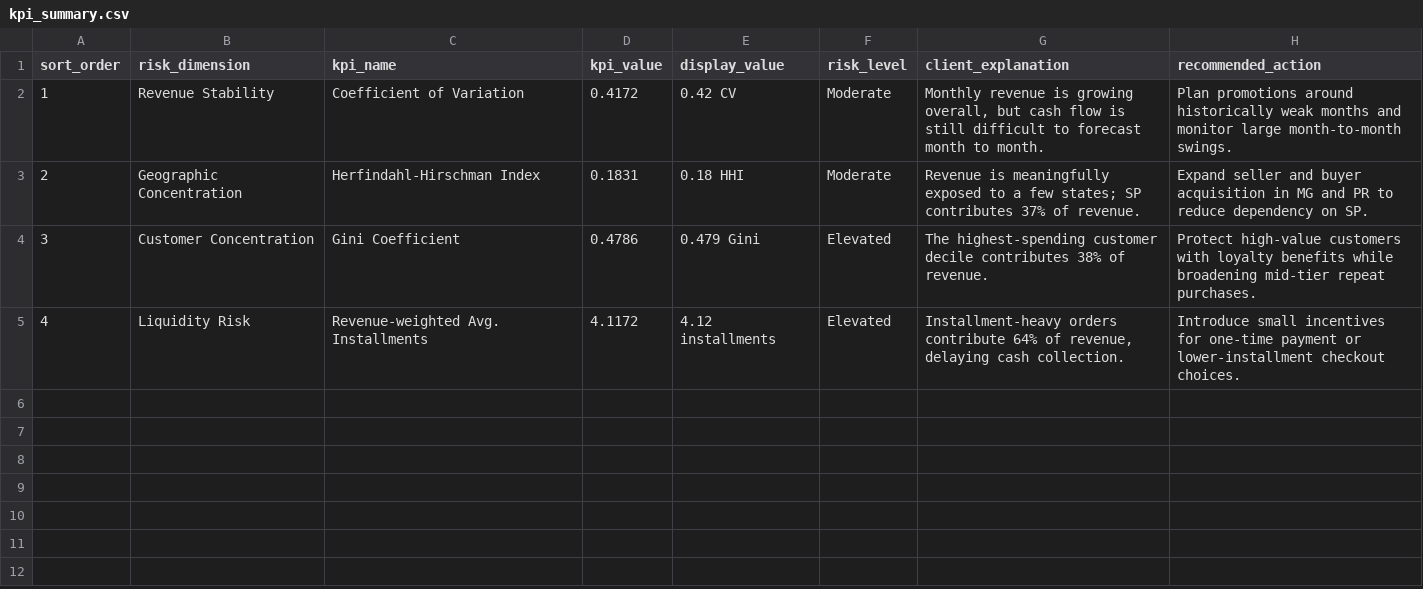
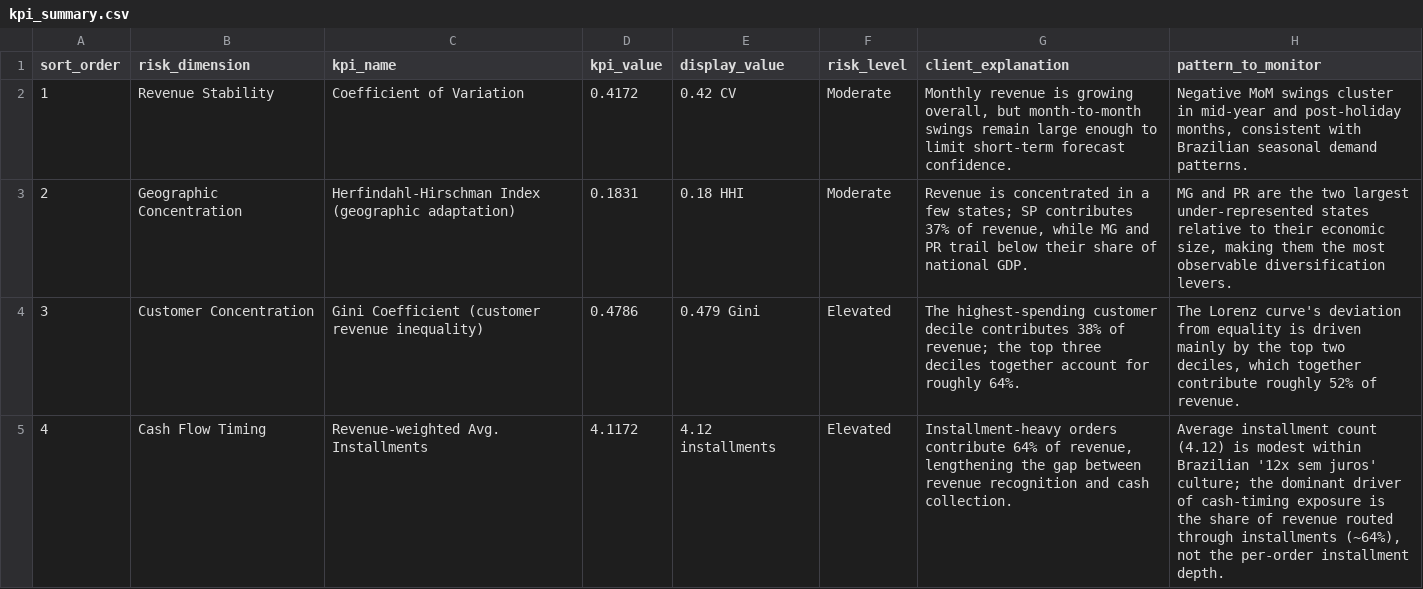
Before and after one commit to lilwan345/Marketplace-Revenue-Risk-Financial-Stability-Analysis, a CSV file: tableau_data/kpi_summary.csv, drawn as a sheet.

Commit message:
Reframe project voice from prescriptive to descriptive; rename Liquidity Risk to Cash Flow Timing
Aligns the repository with BI Analyst voice (the analyst describes
patterns; PMs and business owners decide on actions), and corrects the
finance vocabulary in the fourth risk dimension.

Content changes:
- KPI cards and action-plan now surface "patterns to monitor" and
  "tracking metrics" instead of recommended actions and success targets
- Rewrote the four "Some Suggestions" paragraphs as "Patterns Worth
  Further Investigation" (no first-person "I believe", no "Olist should")
- dashboard.html, kpi_summary.csv, action_plan.csv columns reflect the
  new schema (pattern_to_monitor, focus_area, key_pattern,
  tracking_metric)

Naming and methodology:
- Liquidity Risk -> Cash Flow Timing across README, dashboard, report,
  data marts, blueprint, and data dictionary. The strict finance
  definition of liquidity risk is now disclosed in the report.
- HHI is now annotated as a geographic adaptation of the antitrust
  convention, with the US DOJ 0.15-0.25 moderate band as a reference
- The 4.12 average installment count is now framed against Brazil's
  "12x sem juros" cultural baseline; the dominant cash-timing signal is
  the installment-share of revenue (~64%), not the per-order depth

README polish:
- Headline transaction count corrected to 99,442 orders (2017-2018)
- Added a "Why this dataset" paragraph explaining what Olist's
  order-level grain + installment + state metadata enables
- Headline now lists SQL, R, and HTML/JS to match the actual stack
- Added an HTML/JS dashboard section under Tools & Methods

```diff
--- a/tableau_data/kpi_summary.csv
+++ b/tableau_data/kpi_summary.csv
@@ -1,5 +1,5 @@
-"sort_order","risk_dimension","kpi_name","kpi_value","display_value","risk_level","client_explanation","recommended_action"
-1,"Revenue Stability","Coefficient of Variation",0.4172,"0.42 CV","Moderate","Monthly revenue is growing overall, but cash flow is still difficult to forecast month to month.","Plan promotions around historically weak months and monitor large month-to-month swings."
-2,"Geographic Concentration","Herfindahl-Hirschman Index",0.1831,"0.18 HHI","Moderate","Revenue is meaningfully exposed to a few states; SP contributes 37% of revenue.","Expand seller and buyer acquisition in MG and PR to reduce dependency on SP."
-3,"Customer Concentration","Gini Coefficient",0.4786,"0.479 Gini","Elevated","The highest-spending customer decile contributes 38% of revenue.","Protect high-value customers with loyalty benefits while broadening mid-tier repeat purchases."
-4,"Liquidity Risk","Revenue-weighted Avg. Installments",4.1172,"4.12 installments","Elevated","Installment-heavy orders contribute 64% of revenue, delaying cash collection.","Introduce small incentives for one-time payment or lower-installment checkout choices."
+"sort_order","risk_dimension","kpi_name","kpi_value","display_value","risk_level","client_explanation","pattern_to_monitor"
+1,"Revenue Stability","Coefficient of Variation",0.4172,"0.42 CV","Moderate","Monthly revenue is growing overall, but month-to-month swings remain large enough to limit short-term forecast confidence.","Negative MoM swings cluster in mid-year and post-holiday months, consistent with Brazilian seasonal demand patterns."
+2,"Geographic Concentration","Herfindahl-Hirschman Index (geographic adaptation)",0.1831,"0.18 HHI","Moderate","Revenue is concentrated in a few states; SP contributes 37% of revenue, while MG and PR trail below their share of national GDP.","MG and PR are the two largest under-represented states relative to their economic size, making them the most observable diversification levers."
+3,"Customer Concentration","Gini Coefficient (customer revenue inequality)",0.4786,"0.479 Gini","Elevated","The highest-spending customer decile contributes 38% of revenue; the top three deciles together account for roughly 64%.","The Lorenz curve's deviation from equality is driven mainly by the top two deciles, which together contribute roughly 52% of revenue."
+4,"Cash Flow Timing","Revenue-weighted Avg. Installments",4.1172,"4.12 installments","Elevated","Installment-heavy orders contribute 64% of revenue, lengthening the gap between revenue recognition and cash collection.","Average installment count (4.12) is modest within Brazilian '12x sem juros' culture; the dominant driver of cash-timing exposure is the share of revenue routed through installments (~64%), not the per-order installment depth."
```
Also changed, not shown: tableau_data/action_plan.csv, 8 other files.
